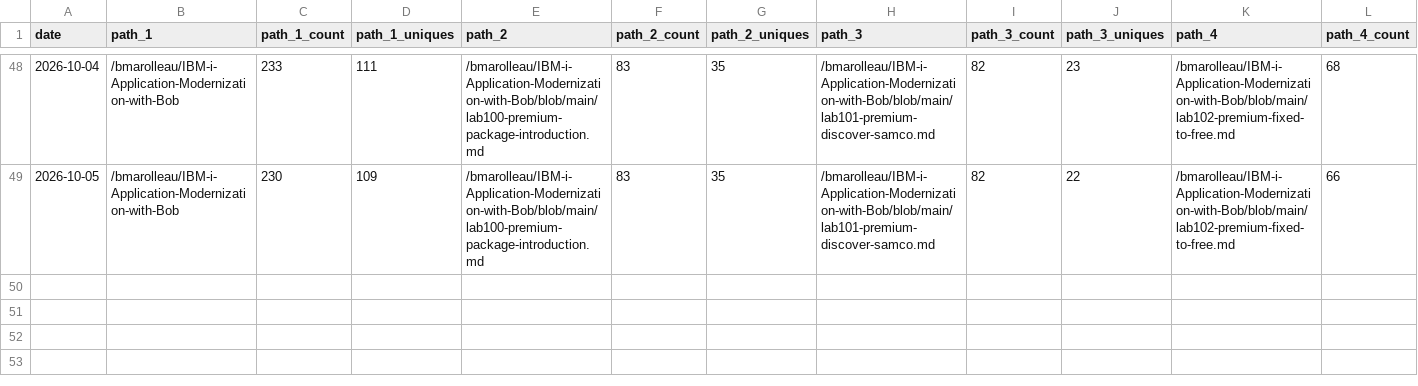
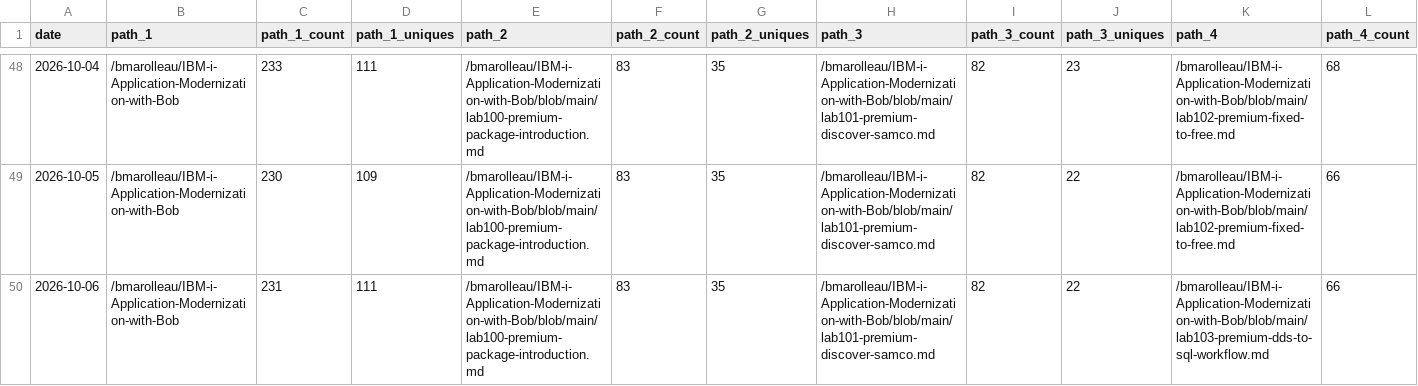
Before and after one commit to bmarolleau/github-repo-traffic-stats, a CSV file: data/github_paths/IBM-i-Application-Modernization-with-Bob.csv, drawn as a sheet; only a part is shown, gaps mark what is left out; rows hold the shown columns only; the diff names each change by its address in the sheet, - before the commit and + after, or states it on an @@ line.

Commit message:
data update

```diff
--- a/data/github_paths/IBM-i-Application-Modernization-with-Bob.csv
+++ b/data/github_paths/IBM-i-Application-Modernization-with-Bob.csv
+row 50: 2026-10-06 | /bmarolleau/IBM-i-Application-Modernization-with-Bob | 231 | 111 | /bmarolleau/IBM-i-Application-Modernization-with-Bob/blob/main/lab100-premium-package-introduction.md | 83 | 35 | /bmarolleau/IBM-i-Application-Modernization-with-Bob/blob/main/lab101-premium-discover-samco.md | 82 | 22 | /bmarolleau/IBM-i-Application-Modernization-with-Bob/blob/main/lab103-premium-dds-to-sql-workflow.md | 66
```
Also changed, not shown: data/github_paths/IBM-z-Application-Modernization-with-Bob-ppz.csv, data/github_paths/flight400-demo.csv, 22 other files.
